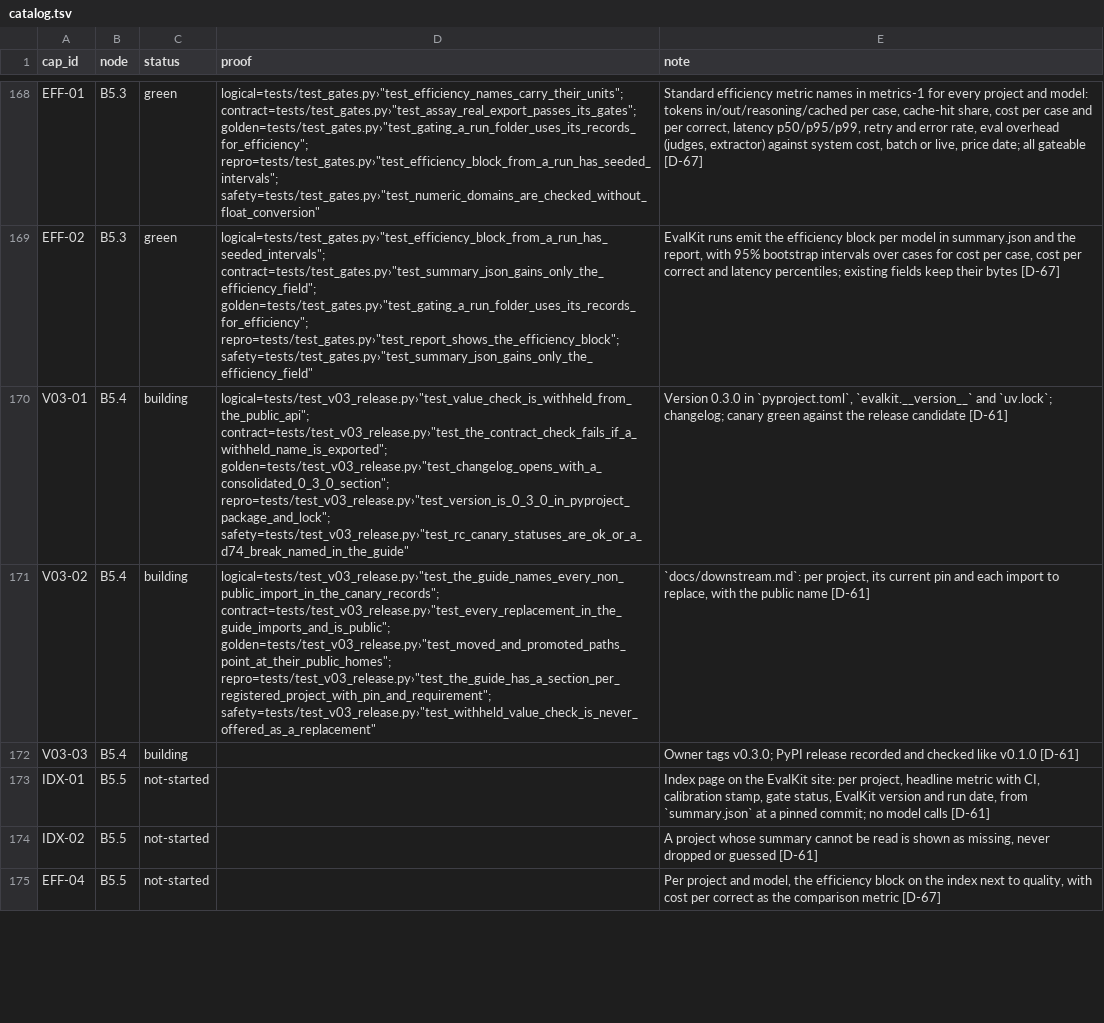
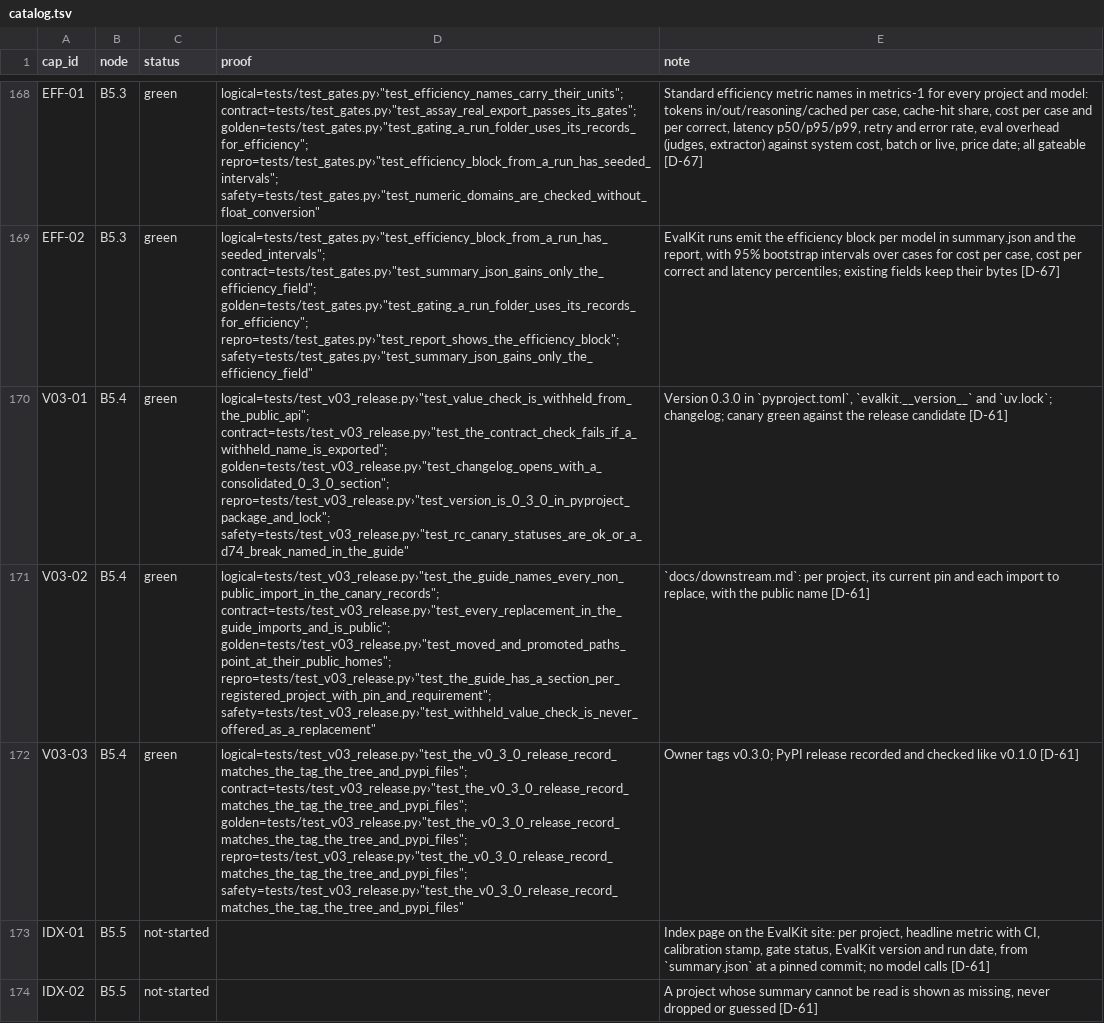
Before and after one commit to biplob819/evalkit, a TSV file: docs/graph/catalog.tsv, drawn as a sheet; only a part is shown, gaps mark what is left out; the shorter side is filled out with more unchanged rows; the diff names each change by its address in the sheet, - before the commit and + after, or states it on an @@ line.

```diff
--- a/docs/graph/catalog.tsv
+++ b/docs/graph/catalog.tsv
-C170:C172 (status): building
+C170:C172 (status): green
-D172 (proof): (empty)
+D172 (proof): logical=tests/test_v03_release.py›"test_the_v0_3_0_release_record_matches_the_tag_the_tree_and_pypi_files"; contract=tests/test_v03_release.py›"test_the_v0_3_0_release_record_matches_the_tag_the_tree_and_pypi_files"; golden=tests/test_v03_release.py›"test_the_v0_3_0_release_record_matches_the_tag_the_tree_and_pypi_files"; repro=tests/test_v03_release.py›"test_the_v0_3_0_release_record_matches_the_tag_the_tree_and_pypi_files"; safety=tests/test_v03_release.py›"test_the_v0_3_0_release_record_matches_the_tag_the_tree_and_pypi_files"
```
Also changed, not shown: 7 other files.
